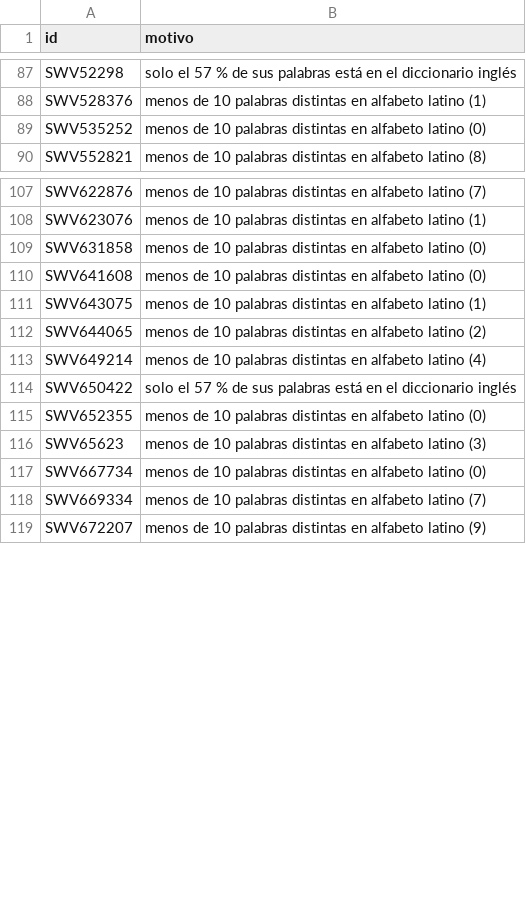
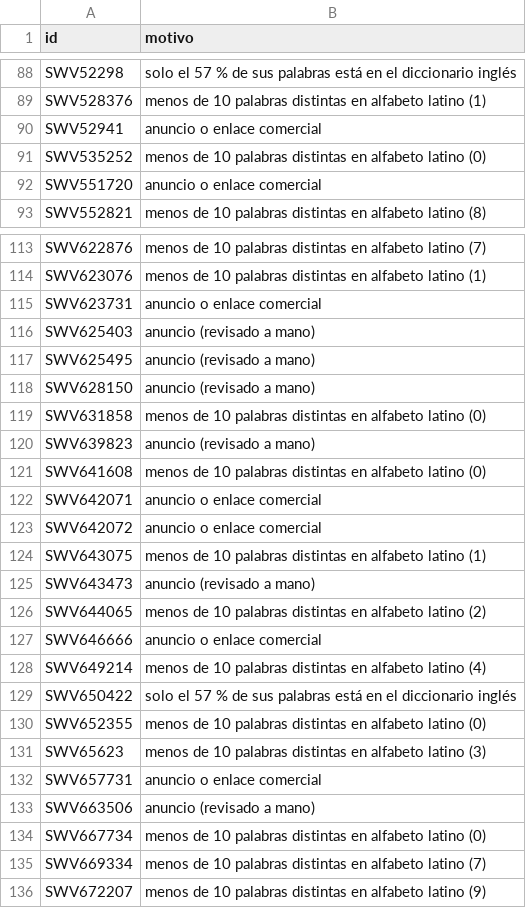
Before and after one commit to rayko800-lgtm/literalevel, a CSV file: no_lectura_externo.csv, drawn as a sheet; only a part is shown, gaps mark what is left out; the diff covers the shown part only.

```diff
--- a/no_lectura_externo.csv
+++ b/no_lectura_externo.csv
@@ -88,3 +89,5 @@ SWV52298,solo el 57 % de sus palabras está en el diccionario inglés
 SWV528376,menos de 10 palabras distintas en alfabeto latino (1)
+SWV52941,anuncio o enlace comercial
 SWV535252,menos de 10 palabras distintas en alfabeto latino (0)
+SWV551720,anuncio o enlace comercial
 SWV552821,menos de 10 palabras distintas en alfabeto latino (8)
@@ -108,6 +114,15 @@ SWV622876,menos de 10 palabras distintas en alfabeto latino (7)
 SWV623076,menos de 10 palabras distintas en alfabeto latino (1)
+SWV623731,anuncio o enlace comercial
+SWV625403,anuncio (revisado a mano)
+SWV625495,anuncio (revisado a mano)
+SWV628150,anuncio (revisado a mano)
 SWV631858,menos de 10 palabras distintas en alfabeto latino (0)
+SWV639823,anuncio (revisado a mano)
 SWV641608,menos de 10 palabras distintas en alfabeto latino (0)
+SWV642071,anuncio o enlace comercial
+SWV642072,anuncio o enlace comercial
 SWV643075,menos de 10 palabras distintas en alfabeto latino (1)
+SWV643473,anuncio (revisado a mano)
 SWV644065,menos de 10 palabras distintas en alfabeto latino (2)
+SWV646666,anuncio o enlace comercial
 SWV649214,menos de 10 palabras distintas en alfabeto latino (4)
@@ -116,2 +131,4 @@ SWV652355,menos de 10 palabras distintas en alfabeto latino (0)
 SWV65623,menos de 10 palabras distintas en alfabeto latino (3)
+SWV657731,anuncio o enlace comercial
+SWV663506,anuncio (revisado a mano)
 SWV667734,menos de 10 palabras distintas en alfabeto latino (0)
```
Also changed, not shown: 8 added rows and 1 edited cell elsewhere in this file, 4 other files.
